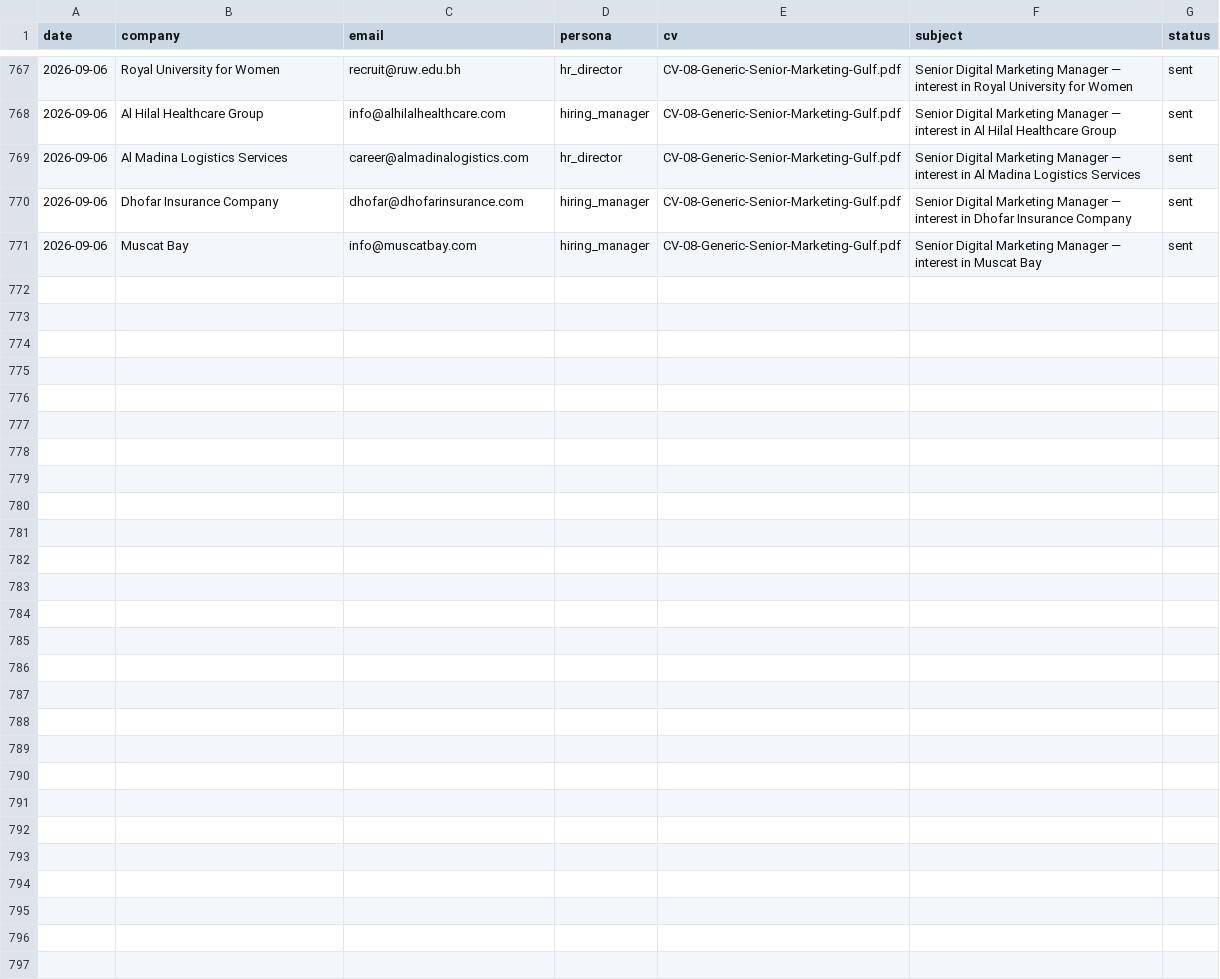
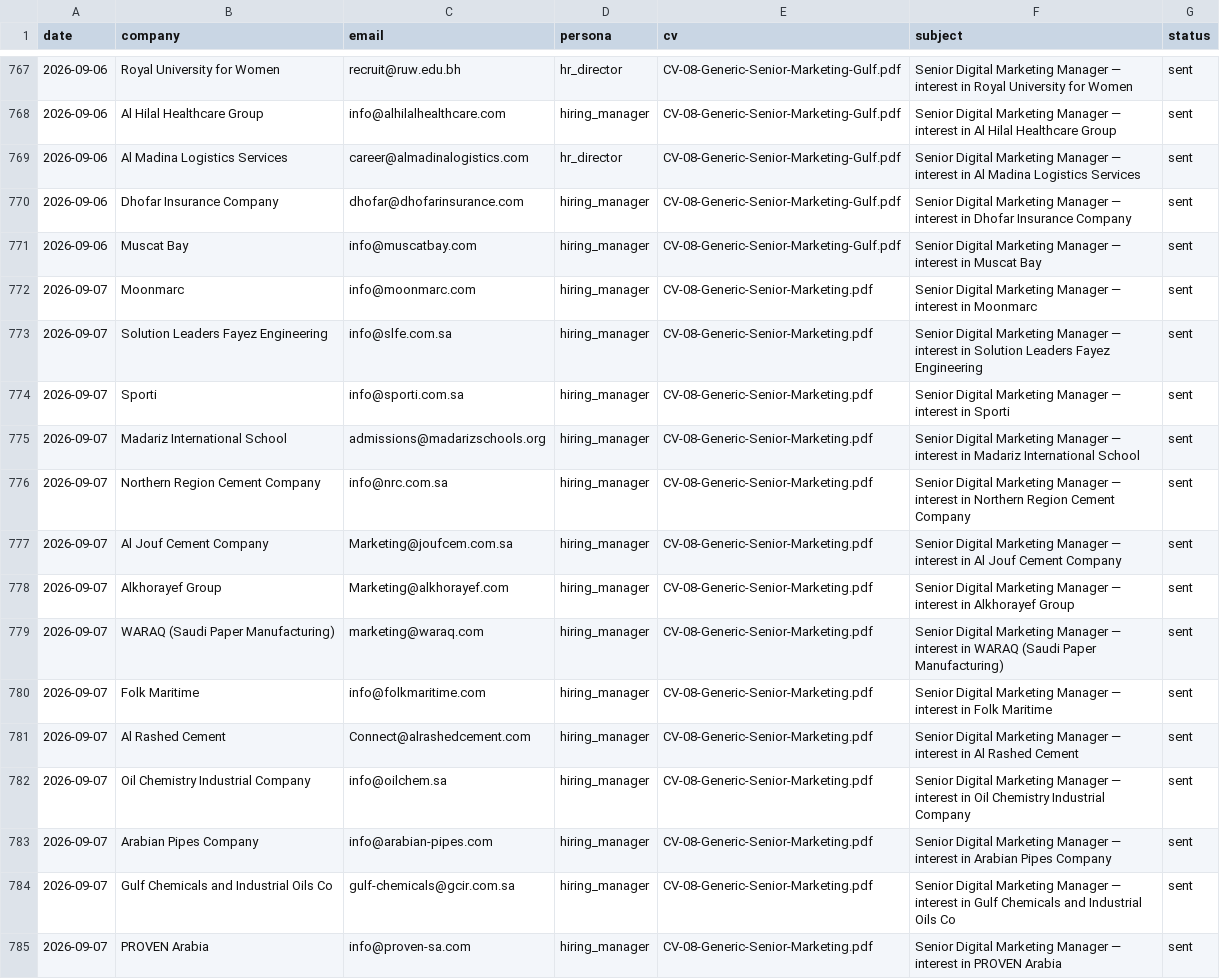
Before and after one commit to Nuredin-Moh/job-madinah, a CSV file: data/sent_history.csv, drawn as a sheet; only a part is shown, gaps mark what is left out; the diff names each change by its address in the sheet, - before the commit and + after, or states it on an @@ line.

```diff
--- a/data/sent_history.csv
+++ b/data/sent_history.csv
+row 772: 2026-09-07 | Moonmarc | info@moonmarc.com | hiring_manager | CV-08-Generic-Senior-Marketing.pdf | Senior Digital Marketing Manager — interest in Moonmarc | sent
+row 773: 2026-09-07 | Solution Leaders Fayez Engineering | info@slfe.com.sa | hiring_manager | CV-08-Generic-Senior-Marketing.pdf | Senior Digital Marketing Manager — interest in Solution Leaders Fayez Engineering | sent
+row 774: 2026-09-07 | Sporti | info@sporti.com.sa | hiring_manager | CV-08-Generic-Senior-Marketing.pdf | Senior Digital Marketing Manager — interest in Sporti | sent
+row 775: 2026-09-07 | Madariz International School | admissions@madarizschools.org | hiring_manager | CV-08-Generic-Senior-Marketing.pdf | Senior Digital Marketing Manager — interest in Madariz International School | sent
+row 776: 2026-09-07 | Northern Region Cement Company | info@nrc.com.sa | hiring_manager | CV-08-Generic-Senior-Marketing.pdf | Senior Digital Marketing Manager — interest in Northern Region Cement Company | sent
+row 777: 2026-09-07 | Al Jouf Cement Company | Marketing@joufcem.com.sa | hiring_manager | CV-08-Generic-Senior-Marketing.pdf | Senior Digital Marketing Manager — interest in Al Jouf Cement Company | sent
+row 778: 2026-09-07 | Alkhorayef Group | Marketing@alkhorayef.com | hiring_manager | CV-08-Generic-Senior-Marketing.pdf | Senior Digital Marketing Manager — interest in Alkhorayef Group | sent
+row 779: 2026-09-07 | WARAQ (Saudi Paper Manufacturing) | marketing@waraq.com | hiring_manager | CV-08-Generic-Senior-Marketing.pdf | Senior Digital Marketing Manager — interest in WARAQ (Saudi Paper Manufacturing) | sent
+row 780: 2026-09-07 | Folk Maritime | info@folkmaritime.com | hiring_manager | CV-08-Generic-Senior-Marketing.pdf | Senior Digital Marketing Manager — interest in Folk Maritime | sent
+row 781: 2026-09-07 | Al Rashed Cement | Connect@alrashedcement.com | hiring_manager | CV-08-Generic-Senior-Marketing.pdf | Senior Digital Marketing Manager — interest in Al Rashed Cement | sent
+row 782: 2026-09-07 | Oil Chemistry Industrial Company | info@oilchem.sa | hiring_manager | CV-08-Generic-Senior-Marketing.pdf | Senior Digital Marketing Manager — interest in Oil Chemistry Industrial Company | sent
+row 783: 2026-09-07 | Arabian Pipes Company | info@arabian-pipes.com | hiring_manager | CV-08-Generic-Senior-Marketing.pdf | Senior Digital Marketing Manager — interest in Arabian Pipes Company | sent
+row 784: 2026-09-07 | Gulf Chemicals and Industrial Oils Co | gulf-chemicals@gcir.com.sa | hiring_manager | CV-08-Generic-Senior-Marketing.pdf | Senior Digital Marketing Manager — interest in Gulf Chemicals and Industrial Oils Co | sent
+row 785: 2026-09-07 | PROVEN Arabia | info@proven-sa.com | hiring_manager | CV-08-Generic-Senior-Marketing.pdf | Senior Digital Marketing Manager — interest in PROVEN Arabia | sent
```
Also changed, not shown: data/portal_queue.csv, data/sent_log.csv.
